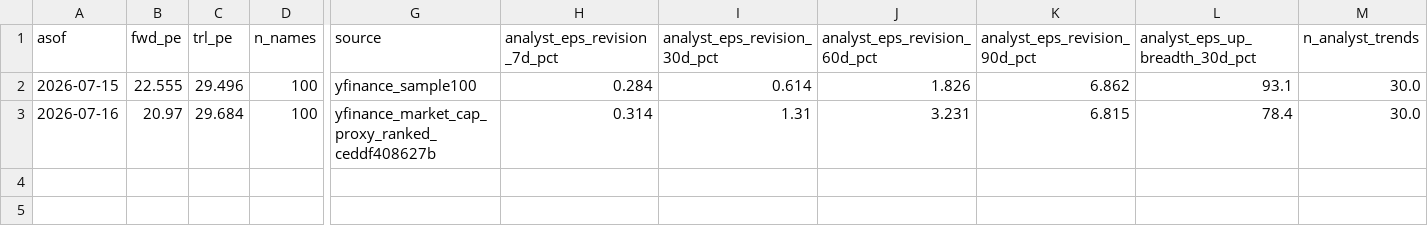
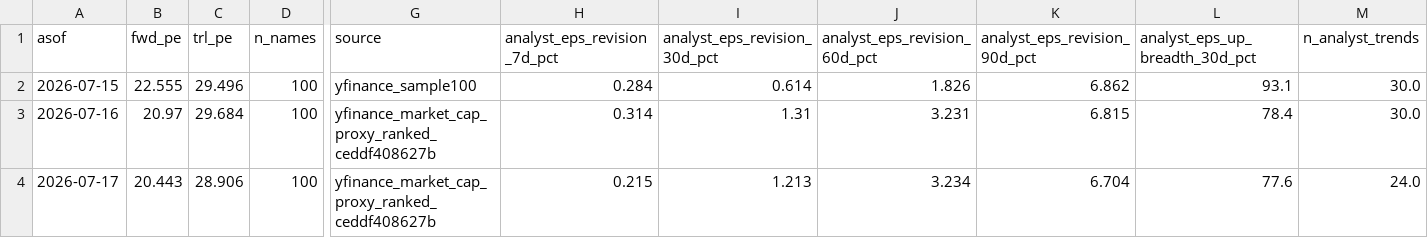
Before and after one commit to jsmc0818/reality-sentiment-engine, a CSV file: data/eps_history_sp500.csv, drawn as a sheet; only a part is shown, gaps mark what is left out; rows hold the shown columns only; the diff names each change by its address in the sheet, - before the commit and + after, or states it on an @@ line.

```diff
--- a/data/eps_history_sp500.csv
+++ b/data/eps_history_sp500.csv
+row 4: 2026-07-17 | 20.443 | 28.906 | 100 | yfinance_market_cap_proxy_ranked_ceddf408627b | 0.215 | 1.213 | 3.234 | 6.704 | 77.6 | 24.0
```
Also changed, not shown: data/eps_history_mag7.csv, data/eps_history_ndx100.csv, 2 other files.
